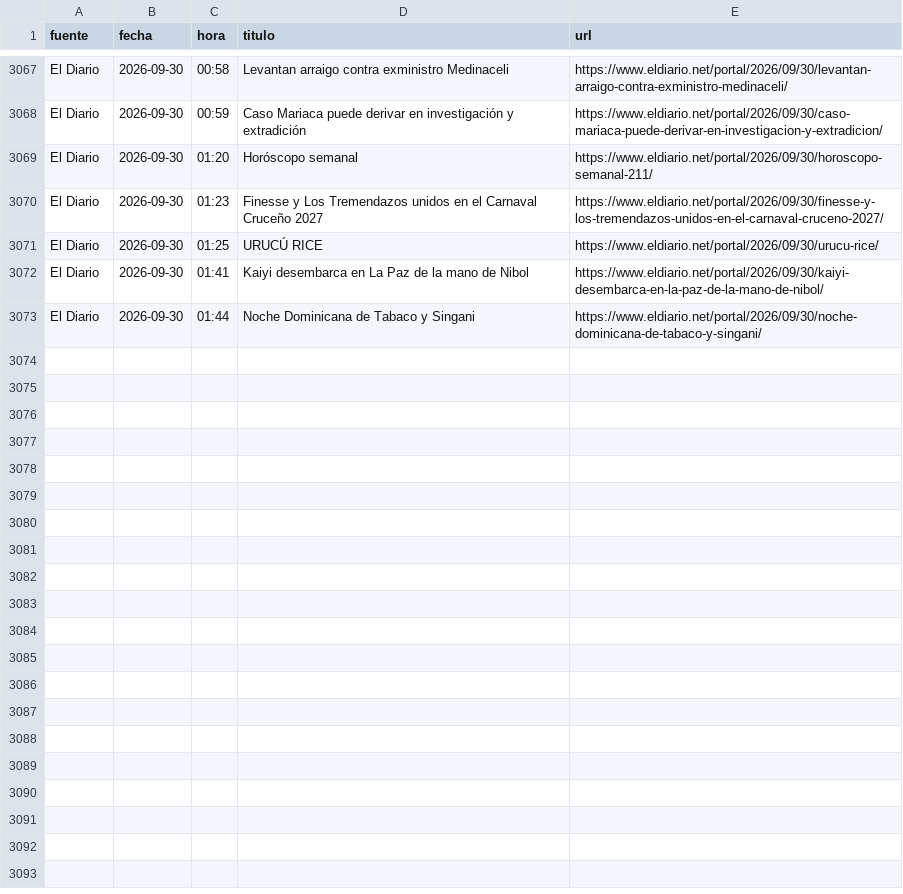
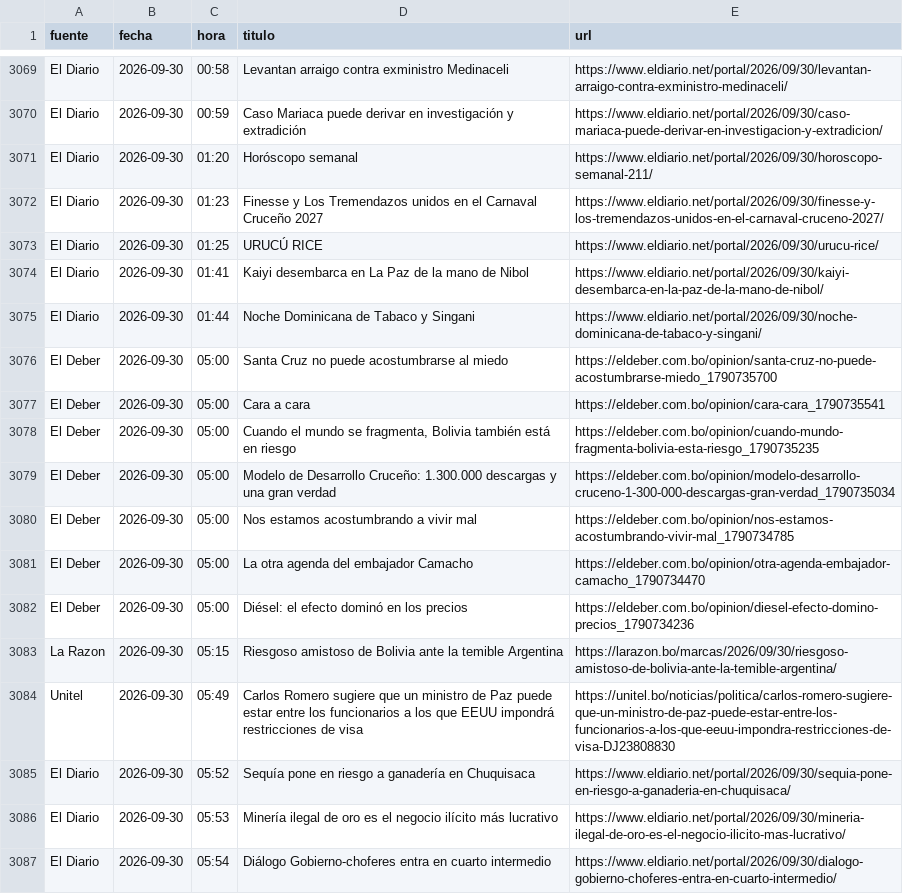
Before and after one commit to BohozX/Indices-de-Incertidumbre, a CSV file: noticias_ultimos_7_dias_publico.csv, drawn as a sheet; only a part is shown, gaps mark what is left out; the diff covers the shown part only.

```diff
--- a/noticias_ultimos_7_dias_publico.csv
+++ b/noticias_ultimos_7_dias_publico.csv
@@ -3073 +3075,13 @@ El Diario,2026-09-30,01:41,Kaiyi desembarca en La Paz de la mano de Nibol,https:
 El Diario,2026-09-30,01:44,Noche Dominicana de Tabaco y Singani,https://www.eldiario.net/portal/2026/09/30/noche-dominicana-de-tabaco-y-singani/
+El Deber,2026-09-30,05:00,Santa Cruz no puede acostumbrarse al miedo,https://eldeber.com.bo/opinion/santa-cruz-no-puede-acostumbrarse-miedo_1790735700
+El Deber,2026-09-30,05:00,Cara a cara,https://eldeber.com.bo/opinion/cara-cara_1790735541
+El Deber,2026-09-30,05:00,"Cuando el mundo se fragmenta, Bolivia también está en riesgo",https://eldeber.com.bo/opinion/cuando-mundo-fragmenta-bolivia-esta-riesgo_1790735235
+El Deber,2026-09-30,05:00,Modelo de Desarrollo Cruceño: 1.300.000 descargas y una gran verdad,https://eldeber.com.bo/opinion/modelo-desarrollo-cruceno-1-300-000-descargas-gran-verdad_1790735034
+El Deber,2026-09-30,05:00,Nos estamos acostumbrando a vivir mal,https://eldeber.com.bo/opinion/nos-estamos-acostumbrando-vivir-mal_1790734785
+El Deber,2026-09-30,05:00,La otra agenda del embajador Camacho,https://eldeber.com.bo/opinion/otra-agenda-embajador-camacho_1790734470
+El Deber,2026-09-30,05:00,Diésel: el efecto dominó en los precios,https://eldeber.com.bo/opinion/diesel-efecto-domino-precios_1790734236
+La Razon,2026-09-30,05:15,Riesgoso amistoso de Bolivia ante la temible Argentina,https://larazon.bo/marcas/2026/09/30/riesgoso-amistoso-de-bolivia-ante-la-temible-argentina/
+Unitel,2026-09-30,05:49,Carlos Romero sugiere que un ministro de Paz puede estar entre los funcionarios a los que EEUU impondrá restricciones de visa,https://unitel.bo/noticias/politica/carlos-romero-sugiere-que-un-ministro-de-paz-puede-estar-entre-los-funcionarios-a-los-que-eeuu-impondra-restricciones-de-visa-DJ23808830
+El Diario,2026-09-30,05:52,Sequía pone en riesgo a ganadería en Chuquisaca,https://www.eldiario.net/portal/2026/09/30/sequia-pone-en-riesgo-a-ganaderia-en-chuquisaca/
+El Diario,2026-09-30,05:53,Minería ilegal de oro es el negocio ilícito más lucrativo,https://www.eldiario.net/portal/2026/09/30/mineria-ilegal-de-oro-es-el-negocio-ilicito-mas-lucrativo/
+El Diario,2026-09-30,05:54,Diálogo Gobierno-choferes entra en cuarto intermedio,https://www.eldiario.net/portal/2026/09/30/dialogo-gobierno-choferes-entra-en-cuarto-intermedio/
```
Also changed, not shown: 14 added rows elsewhere in this file, 1 other file.
